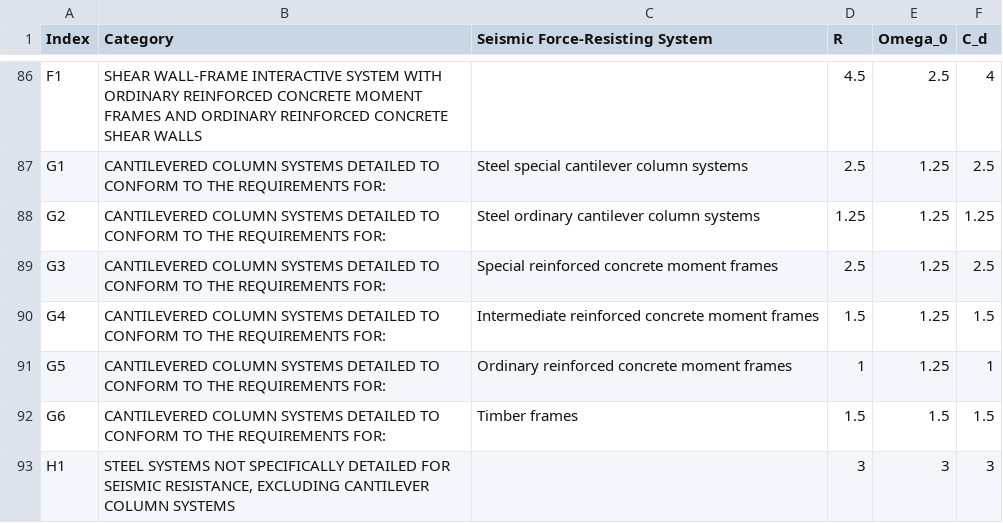
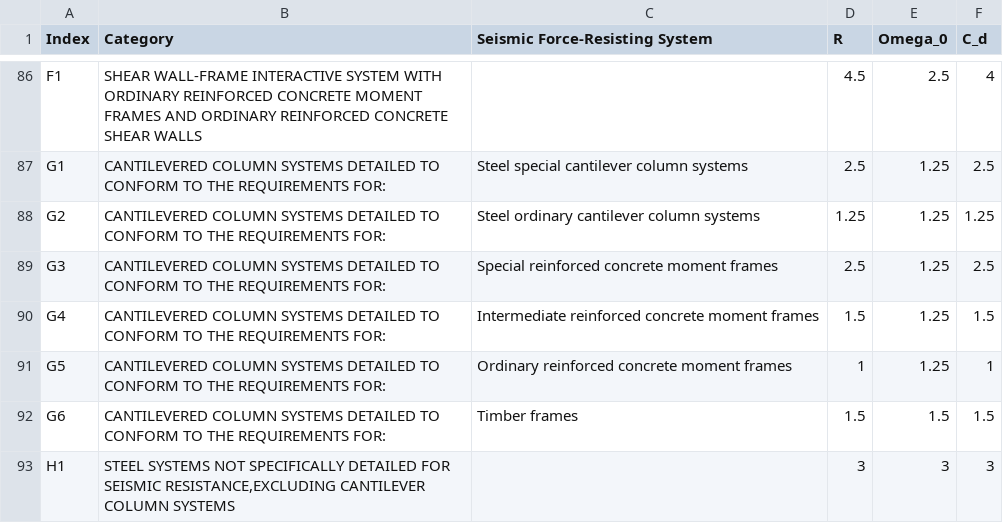
Before and after one commit to kpff-andy-sazima/Structural-Tools, a CSV file: src/structural_tools/data/asce_7_22_table_12_2_1.csv, drawn as a sheet; only a part is shown, gaps mark what is left out; the diff names each change by its address in the sheet, - before the commit and + after, or states it on an @@ line.

Commit message:
remove spaces preceding description

```diff
--- a/src/structural_tools/data/asce_7_22_table_12_2_1.csv
+++ b/src/structural_tools/data/asce_7_22_table_12_2_1.csv
-B93 (Category): …FOR SEISMIC RESISTANCE, EXCLUDING CANTILEVER COLUMN…
+B93 (Category): …FOR SEISMIC RESISTANCE,EXCLUDING CANTILEVER COLUMN…
```
